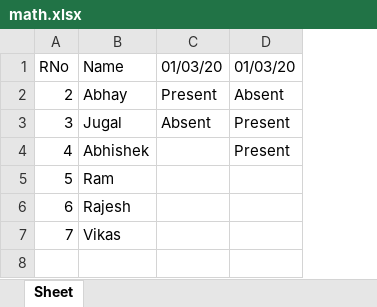
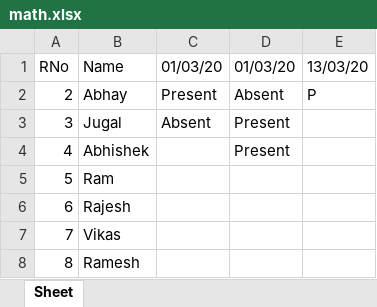
Before and after one commit to abhayram04/tars-att, an Excel workbook: sub/math.xlsx, sheet Sheet, drawn as a sheet; values as stored, in another font and other column widths than the file's, no borders; the diff names each change by its address in the sheet, - before the commit and + after, or states it on an @@ line.

```diff
--- a/sub/math.xlsx (sheet Sheet)
+++ b/sub/math.xlsx (sheet Sheet)
+column E (13/03/20), row 2: P
+row 8: 8 | Ramesh
```
Also changed, not shown: sub/hind.xlsx, sub/ml.xlsx, 6 other files.
